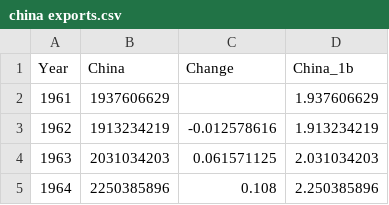
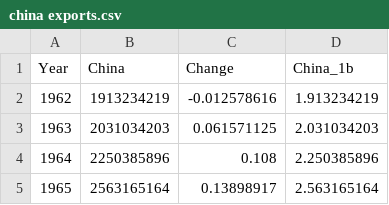
Before and after one commit to ari727/Final_project, a CSV file: china exports.csv, drawn as a sheet; only a part is shown; the shorter side is filled out with more unchanged rows.

Commit message:
Update china exports.csv

```diff
--- a/china exports.csv
+++ b/china exports.csv
@@ -1,3 +1,2 @@
 Year,China,Change,China_1b
-1961,1937606629,,1.937606629
 1962,1913234219,-0.012578616,1.913234219
```
